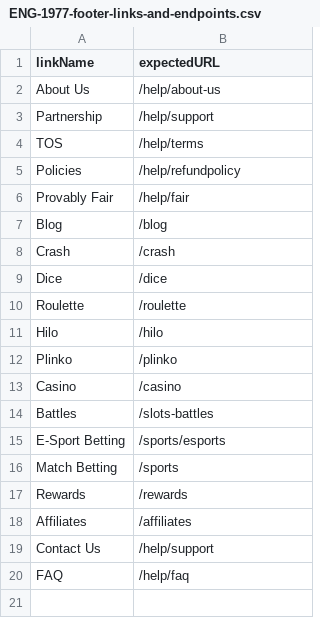
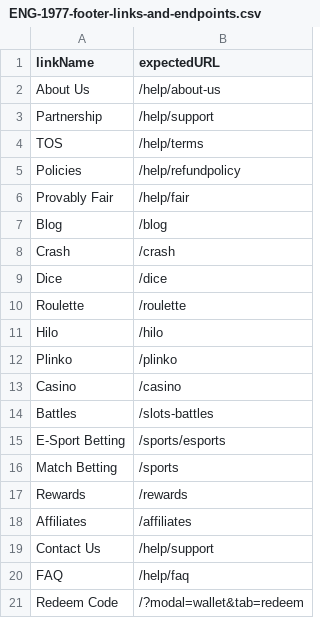
Before and after one commit to MikheilSoziashvili/typescript-playwright, a CSV file: datasets/ENG-1977-footer-links-and-endpoints.csv, drawn as a sheet; the diff names each change by its address in the sheet, - before the commit and + after, or states it on an @@ line.

```diff
--- a/datasets/ENG-1977-footer-links-and-endpoints.csv
+++ b/datasets/ENG-1977-footer-links-and-endpoints.csv
+row 21: Redeem Code | /?modal=wallet&tab=redeem
```
Also changed, not shown: 9 other files.
